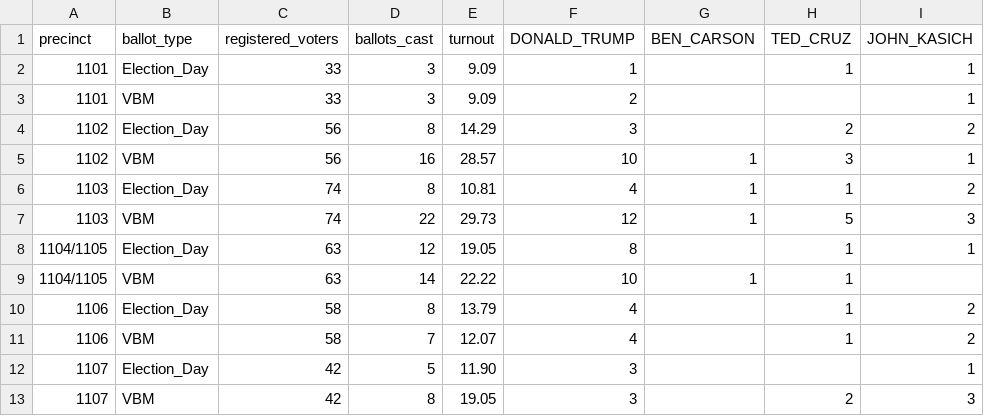
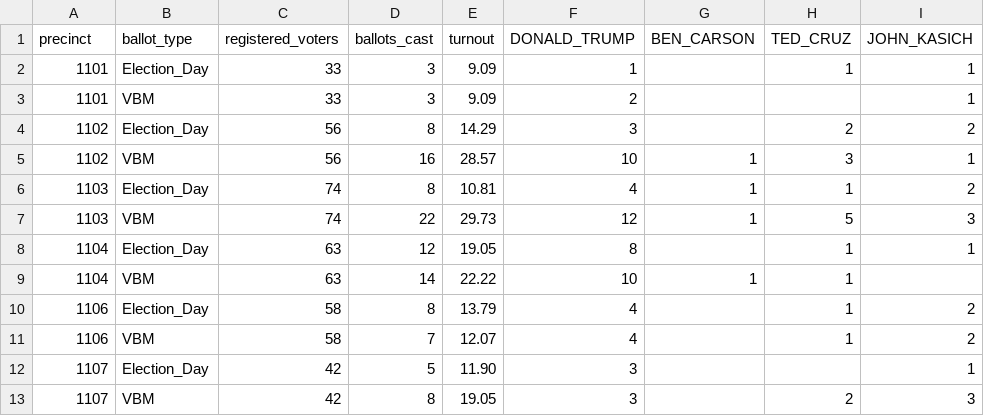
Before and after one commit to thfield/sf-voters, a CSV file: data/pres_rep.csv, drawn as a sheet; only a part is shown; the diff names each change by its address in the sheet, - before the commit and + after, or states it on an @@ line.

```diff
--- a/data/pres_rep.csv
+++ b/data/pres_rep.csv
-A8:A9 (precinct): 1104/1105
+A8:A9 (precinct): 1104
```
Also changed, not shown: 2 other files.
